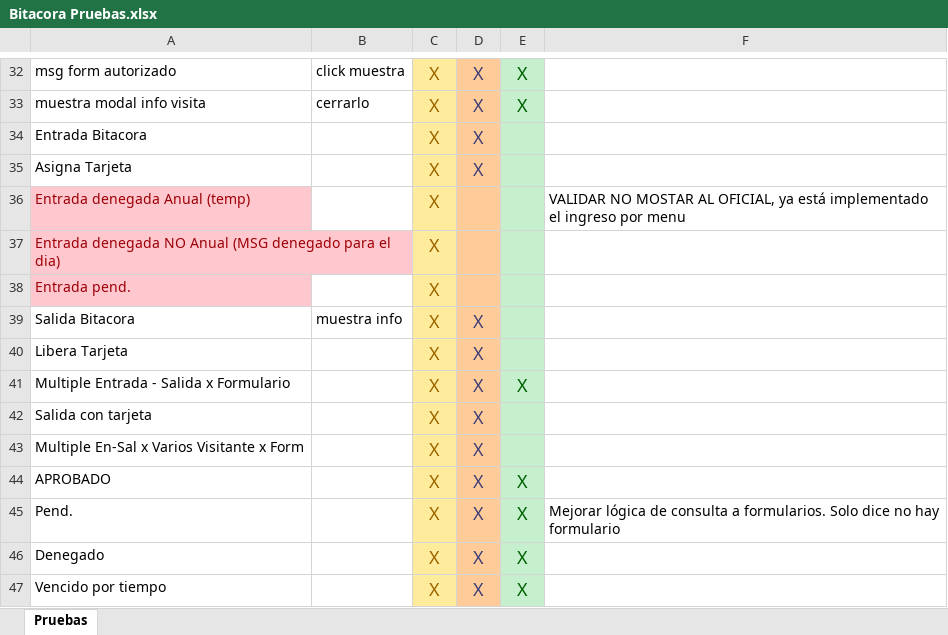
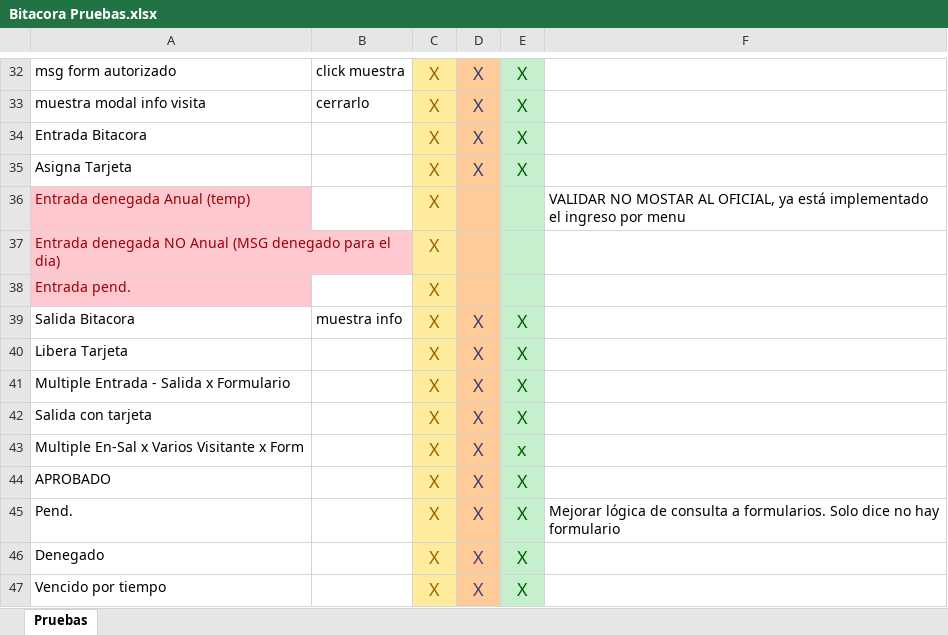
Before and after one commit to Car11/San_Pedro_DCTI_Bitacora, an Excel workbook: QA/Bitacora Pruebas.xlsx, sheet Pruebas, drawn as a sheet; only a part is shown, gaps mark what is left out; values as stored, in another font and other column widths than the file's, no borders; the diff covers the shown part only; the diff names each change by its address in the sheet, - before the commit and + after, or states it on an @@ line.

Commit message:
Pruebas de versión
agrega SQL para validar entradas anticiapdas de una hora y agrega metodo
Cargar() eliminado.

```diff
--- a/QA/Bitacora Pruebas.xlsx (sheet Pruebas)
+++ b/QA/Bitacora Pruebas.xlsx (sheet Pruebas)
-E34:E35: (empty)
+E34:E35: X
-E39:E40: (empty)
+E39:E40: X
-E42: (empty)
+E42: X
-E43: (empty)
+E43: x
```
Also changed, not shown: 16 edited cells and cell formats elsewhere in this sheet, 1 other file.
